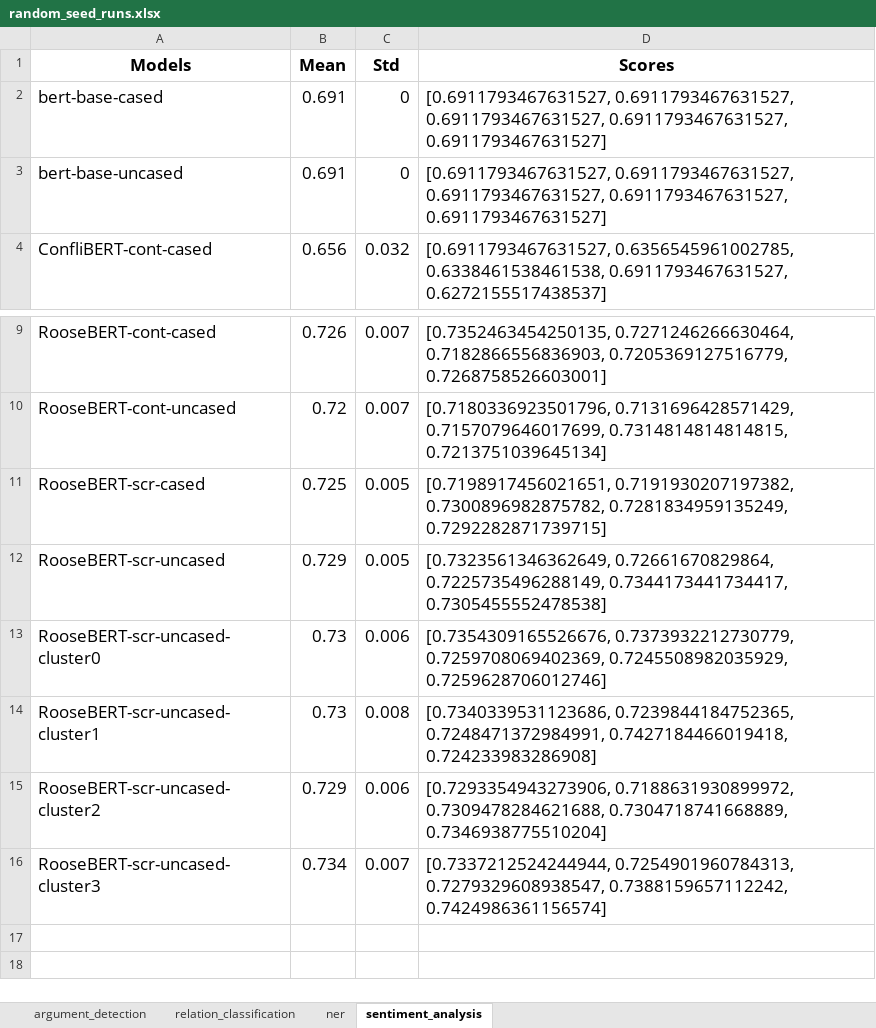
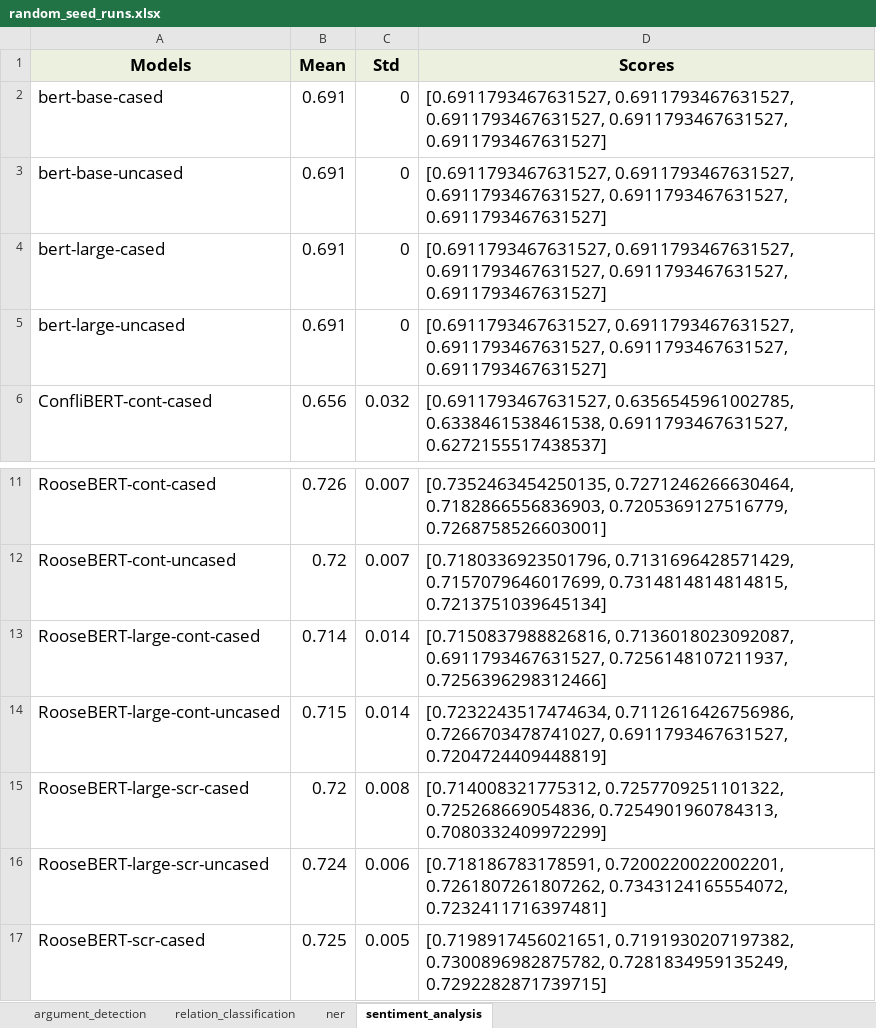
Before and after one commit to deborahdore/RooseBERT, an Excel workbook: logs/random_seed_runs.xlsx, sheet sentiment_analysis, drawn as a sheet; only a part is shown, gaps mark what is left out; the shorter side is filled out with more unchanged rows; values as stored, in another font and other column widths than the file's, no borders; the diff names each change by its address in the sheet, - before the commit and + after, or states it on an @@ line.

```diff
--- a/logs/random_seed_runs.xlsx (sheet sentiment_analysis)
+++ b/logs/random_seed_runs.xlsx (sheet sentiment_analysis)
-A1:D1 fill: none
+A1:D1 fill: #EBF1DE
+row 4: bert-large-cased | 0.691 | 0 | [0.6911793467631527, 0.6911793467631527, 0.6911793467631527, 0.6911793467631527, 0.6911793467631527]
+row 5: bert-large-uncased | 0.691 | 0 | [0.6911793467631527, 0.6911793467631527, 0.6911793467631527, 0.6911793467631527, 0.6911793467631527]
+row 13: RooseBERT-large-cont-cased | 0.714 | 0.014 | [0.7150837988826816, 0.7136018023092087, 0.6911793467631527, 0.7256148107211937, 0.7256396298312466]
+row 14: RooseBERT-large-cont-uncased | 0.715 | 0.014 | [0.7232243517474634, 0.7112616426756986, 0.7266703478741027, 0.6911793467631527, 0.7204724409448819]
+row 15: RooseBERT-large-scr-cased | 0.72 | 0.008 | [0.714008321775312, 0.7257709251101322, 0.725268669054836, 0.7254901960784313, 0.7080332409972299]
+row 16: RooseBERT-large-scr-uncased | 0.724 | 0.006 | [0.718186783178591, 0.7200220022002201, 0.7261807261807262, 0.7343124165554072, 0.7232411716397481]
```
Also changed, not shown: sheet ner, sheet argument_detection, sheet relation_classification, logs/baselines_large_seed42.xlsx, 1 other file.
